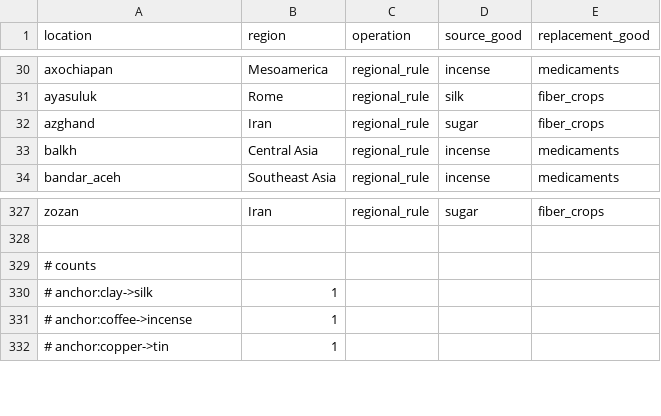
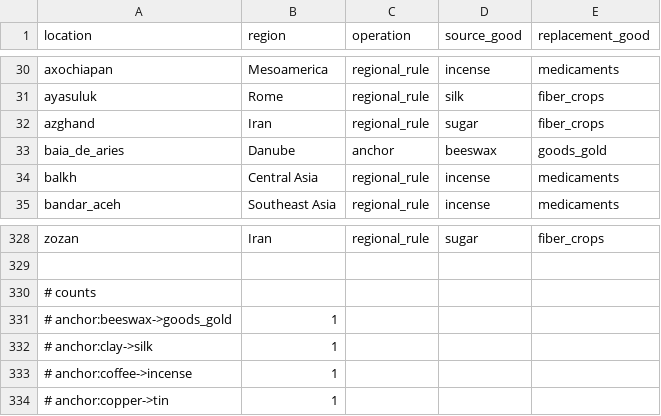
Before and after one commit to Rockydo/antiqvitas, a CSV file: docs/m5/rgo_remap_report.csv, drawn as a sheet; only a part is shown, gaps mark what is left out; the diff names each change by its address in the sheet, - before the commit and + after, or states it on an @@ line.

```diff
--- a/docs/m5/rgo_remap_report.csv
+++ b/docs/m5/rgo_remap_report.csv
+row 33: baia_de_aries | Danube | anchor | beeswax | goods_gold
+row 331: # anchor:beeswax->goods_gold | 1
```
Also changed, not shown: docs/m5/rgo_anchors.csv, 2 other files.
